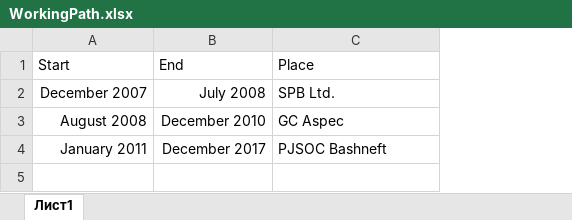
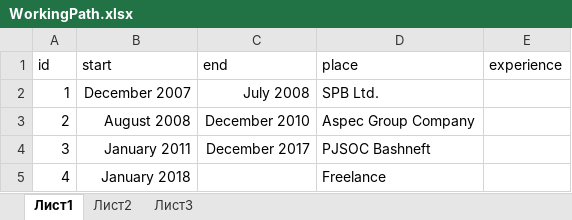
Before and after one commit to YspAnimal/Interactive-CV, an Excel workbook: WorkingPath.xlsx, sheet Лист1, drawn as a sheet; values as stored, in another font and other column widths than the file's, no borders; removed rows and columns are numbered as before the commit, all else as after; the diff names each change by its address in the sheet, - before the commit and + after, or states it on an @@ line.

```diff
--- a/WorkingPath.xlsx (sheet Лист1)
+++ b/WorkingPath.xlsx (sheet Лист1)
+sheet tab: Лист2
+sheet tab: Лист3
+column A, rows 2-4: 1 | 2 | 3
+column E, empty
-row 1: Start | End | Place
+row 1: id | start | end | place | experience
-D3: GC Aspec
+D3: Aspec Group Company
+row 5: 4 | January 2018 |  | Freelance
```
Also changed, not shown: 3 other files.
